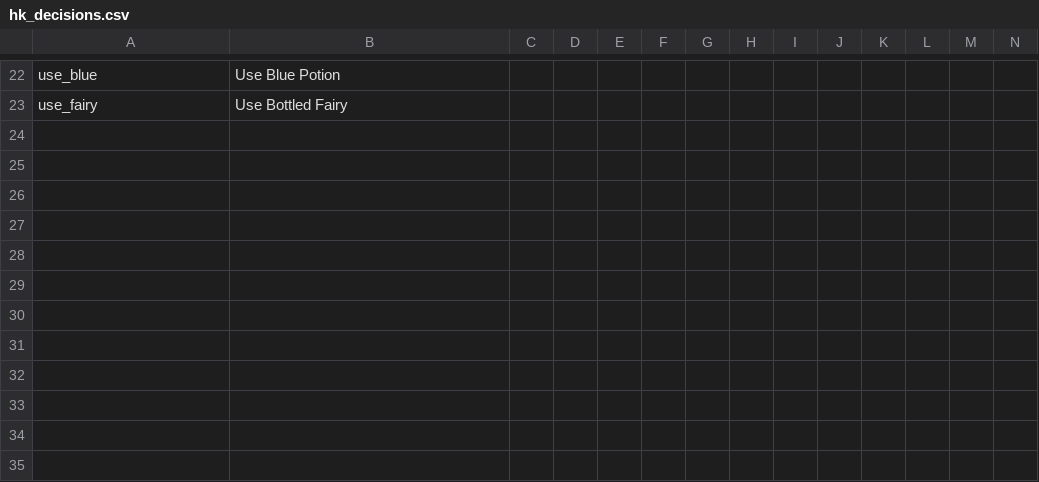
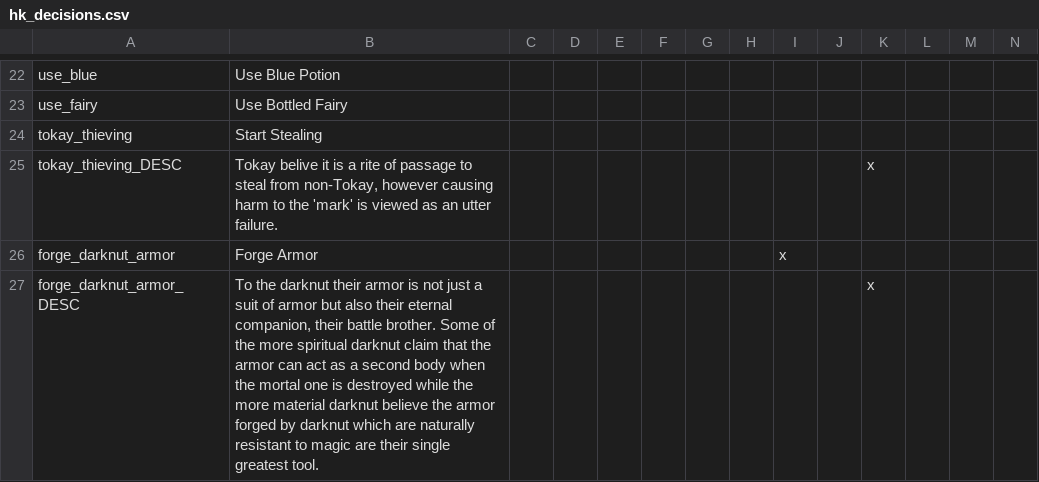
Before and after one commit to locustgate/Hylian-Kings, a CSV file: Hylian Kings/localisation/hk_decisions.csv, drawn as a sheet; only a part is shown, gaps mark what is left out; rows hold the shown columns only; the diff names each change by its address in the sheet, - before the commit and + after, or states it on an @@ line.

Commit message:
Duchies colors and thieving fix

```diff
--- a/Hylian Kings/localisation/hk_decisions.csv
+++ b/Hylian Kings/localisation/hk_decisions.csv
+row 24: tokay_thieving | Start Stealing
+row 25: tokay_thieving_DESC | Tokay belive it is a rite of passage to steal from non-Tokay, however causing harm to the 'mark' is viewed as an utter failure. |  |  |  |  |  |  |  |  | x
+row 26: forge_darknut_armor | Forge Armor |  |  |  |  |  |  | x
+row 27: forge_darknut_armor_DESC | To the darknut their armor is not just a suit of armor but also their eternal companion, their battle brother. Some of the more spiritual darknut claim that the armor can act as a second body when the mortal one is destroyed while the more material darknut believe the armor forged by darknut which are naturally resistant to magic are their single greatest tool. |  |  |  |  |  |  |  |  | x
```
Also changed, not shown: Hylian Kings/localisation/hk_trait.csv, 9 other files.
